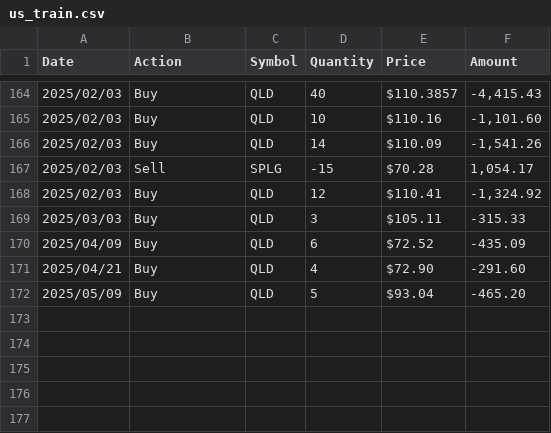
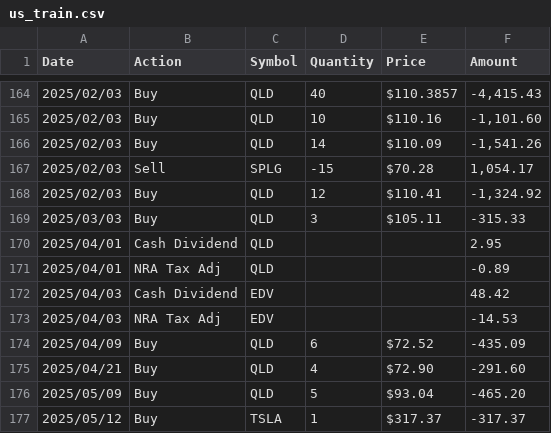
Before and after one commit to tim12332000/TW_ETF, a CSV file: us_train.csv, drawn as a sheet; only a part is shown, gaps mark what is left out; the diff names each change by its address in the sheet, - before the commit and + after, or states it on an @@ line.

```diff
--- a/us_train.csv
+++ b/us_train.csv
+row 170: 2025/04/01 | Cash Dividend | QLD |  |  | 2.95
+row 171: 2025/04/01 | NRA Tax Adj | QLD |  |  | -0.89
+row 172: 2025/04/03 | Cash Dividend | EDV |  |  | 48.42
+row 173: 2025/04/03 | NRA Tax Adj | EDV |  |  | -14.53
+row 177: 2025/05/12 | Buy | TSLA | 1 | $317.37 | -317.37
```
Also changed, not shown: tw_train.csv, 2 other files.
